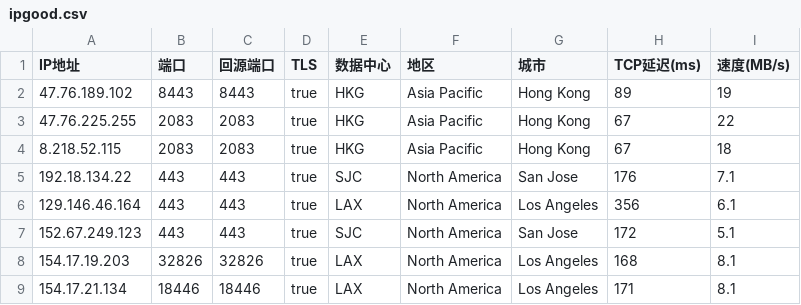
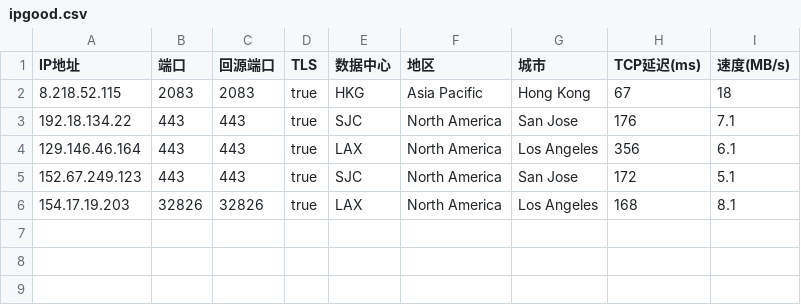
Before and after one commit to hotfixes/yxip, a CSV file: ipgood.csv, drawn as a sheet; the diff names each change by its address in the sheet, - before the commit and + after, or states it on an @@ line.

Commit message:
Update ipgood.csv

```diff
--- a/ipgood.csv
+++ b/ipgood.csv
-row 2: 47.76.189.102 | 8443 | 8443 | true | HKG | Asia Pacific | Hong Kong | 89 | 19
-row 3: 47.76.225.255 | 2083 | 2083 | true | HKG | Asia Pacific | Hong Kong | 67 | 22
-row 9: 154.17.21.134 | 18446 | 18446 | true | LAX | North America | Los Angeles | 171 | 8.1
```
